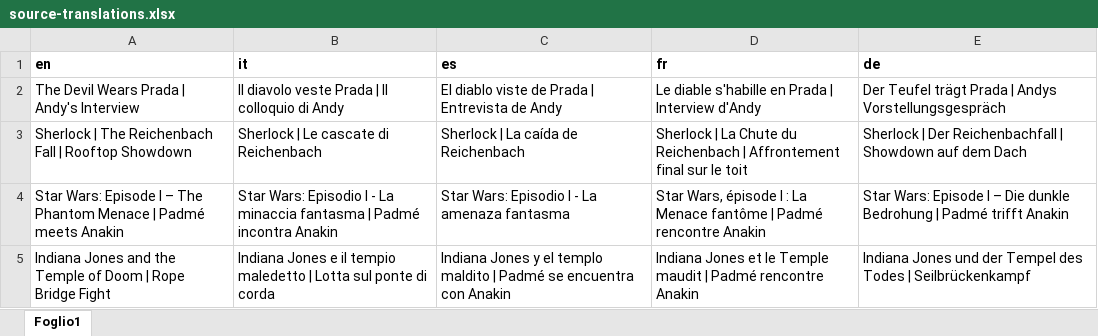
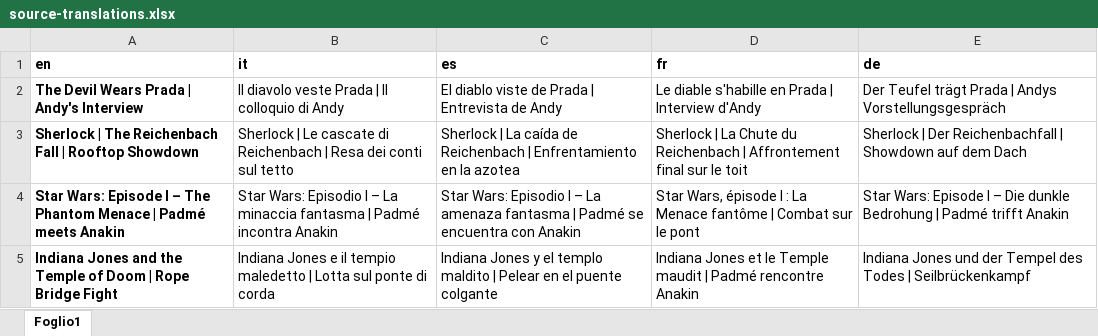
Before and after one commit to cattandrej/the-deepfake-lab-the-glass-room, an Excel workbook: tmp/source-translations.xlsx, sheet Foglio1, drawn as a sheet; values as stored, in another font and other column widths than the file's, no borders; the diff names each change by its address in the sheet, - before the commit and + after, or states it on an @@ line.

Commit message:
video sources updated

```diff
--- a/tmp/source-translations.xlsx (sheet Foglio1)
+++ b/tmp/source-translations.xlsx (sheet Foglio1)
-A2:A5 bold: off
+A2:A5 bold: on
-B3 (it): …di Reichenbach
+B3 (it): …di Reichenbach | Resa dei conti sul tetto
-C3 (es): …de Reichenbach
+C3 (es): …de Reichenbach | Enfrentamiento en la azotea
-B4 (it): …Episodio I - La minaccia…
+B4 (it): …Episodio I – La minaccia…
-C4 (es): …Episodio I - La amenaza fantasma
+C4 (es): …Episodio I – La amenaza fantasma | Padmé se encuentra con Anakin
-D4 (fr): …fantôme | Padmé rencontre Anakin
+D4 (fr): …fantôme | Combat sur le pont
-C5 (es): …maldito | Padmé se encuentra con Anakin
+C5 (es): …maldito | Pelear en el puente colgante
```
Also changed, not shown: 4 other files.
